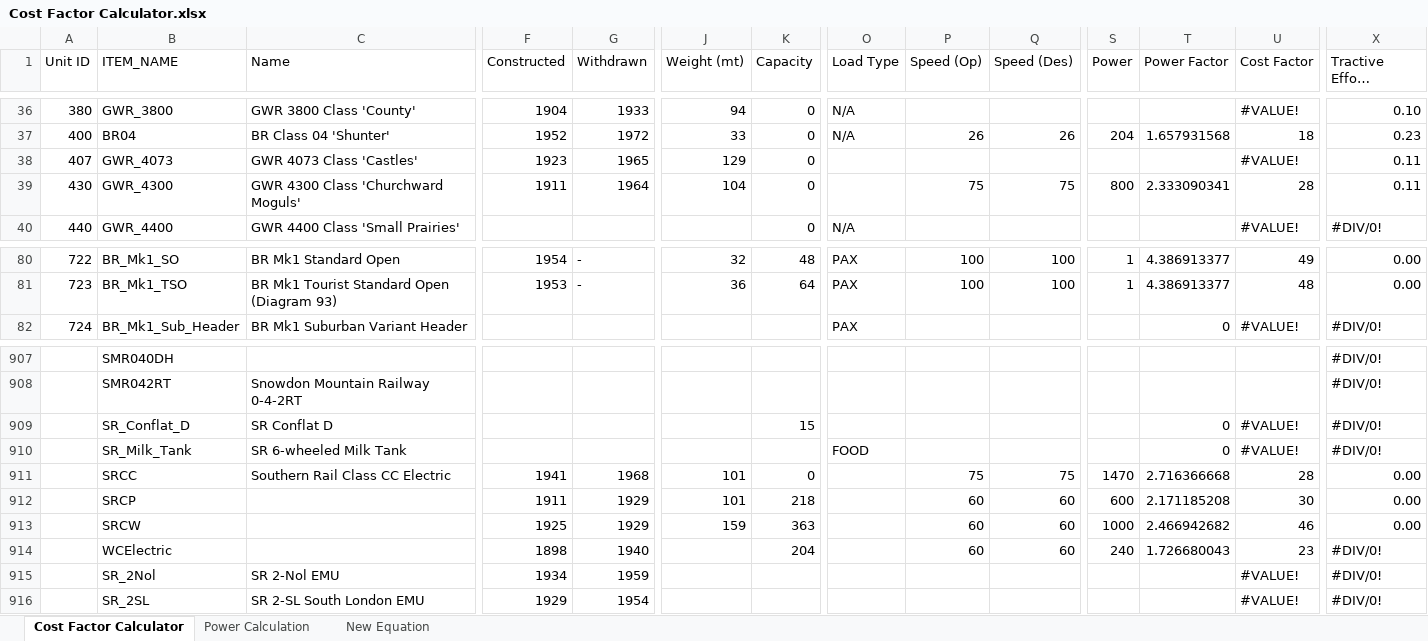
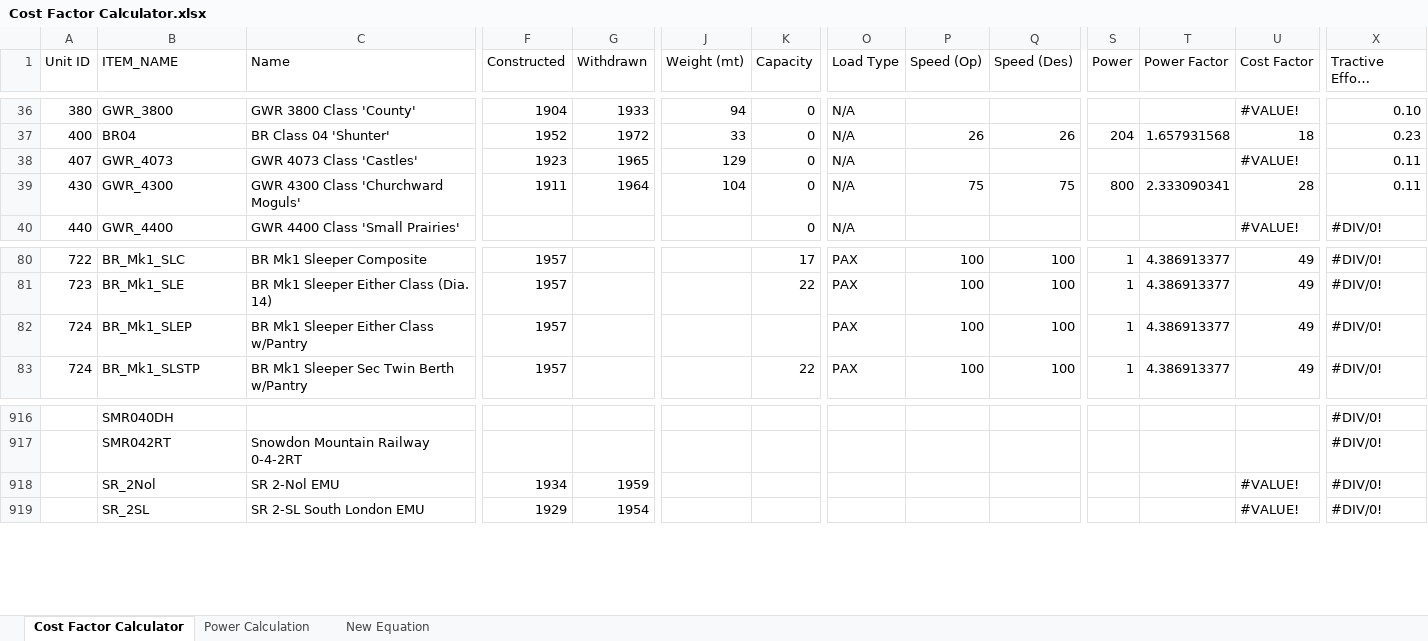
Before and after one commit to Su1phur/BRTrains2-Extended, an Excel workbook: docs/Cost Factor Calculator.xlsx, sheet Cost Factor Calculator, drawn as a sheet; only a part is shown, gaps mark what is left out; long unchanged cells end in …; values as stored, in another font and other column widths than the file's, no cell formats; conditional formats and table styles not drawn; rows hold the shown columns only; the diff covers the shown part only; the diff names each change by its address in the sheet, - before the commit and + after, or states it on an @@ line.

Commit message:
Changes to Unit ID and power

```diff
--- a/docs/Cost Factor Calculator.xlsx (sheet Cost Factor Calculator)
+++ b/docs/Cost Factor Calculator.xlsx (sheet Cost Factor Calculator)
-O38:O39 (Load Type): (empty)
+O38:O39 (Load Type): N/A
-B80 (ITEM_NAME): BR_Mk1_SO
+B80 (ITEM_NAME): BR_Mk1_SLC
-C80 (Name): BR Mk1 Standard Open
+C80 (Name): BR Mk1 Sleeper Composite
-F80 (Constructed): 1954
+F80 (Constructed): 1957
-G80:G81 (Withdrawn): -
+G80:G81 (Withdrawn): (empty)
-J80 (Weight (mt)): 32
+J80 (Weight (mt)): (empty)
-K80 (Capacity): 48
+K80 (Capacity): 17
-X80:X81 (Tractive Effort Coefficient): 0.00
+X80:X81 (Tractive Effort Coefficient): #DIV/0!
-B81 (ITEM_NAME): BR_Mk1_TSO
+B81 (ITEM_NAME): BR_Mk1_SLE
-C81 (Name): BR Mk1 Tourist Standard Open (Diagram 93)
+C81 (Name): BR Mk1 Sleeper Either Class (Dia. 14)
-F81 (Constructed): 1953
+F81 (Constructed): 1957
-J81 (Weight (mt)): 36
+J81 (Weight (mt)): (empty)
-K81 (Capacity): 64
+K81 (Capacity): 22
-U81 (Cost Factor): 48
+U81 (Cost Factor): 49
-B82 (ITEM_NAME): BR_Mk1_Sub_Header
+B82 (ITEM_NAME): BR_Mk1_SLEP
-C82 (Name): BR Mk1 Suburban Variant Header
+C82 (Name): BR Mk1 Sleeper Either Class w/Pantry
-F82 (Constructed): (empty)
+F82 (Constructed): 1957
-P82 (Speed (Op)): (empty)
+P82 (Speed (Op)): 100
-Q82 (Speed (Des)): (empty)
+Q82 (Speed (Des)): 100
-S82 (Power): (empty)
+S82 (Power): 1
-T82 (Power Factor): 0
+T82 (Power Factor): 4.386913377
-U82 (Cost Factor): #VALUE!
+U82 (Cost Factor): 49
+row 83: 724 | BR_Mk1_SLSTP | BR Mk1 Sleeper Sec Twin Berth w/Pantry | 1957 |  |  | 22 | PAX | 100 | 100 | 1 | 4.386913377 | 49 | #DIV/0!
@@ row 909 moved to row 925: SR_Conflat_D @@
@@ row 910 moved to row 926: SR_Milk_Tank @@
@@ row 911 moved to row 927: SRCC @@
@@ row 912 moved to row 928: SRCP @@
@@ row 913 moved to row 929: SRCW @@
@@ row 914 moved to row 930: WCElectric @@
```
Also changed, not shown: 9 added rows, 12 removed rows and 906 edited cells elsewhere in this sheet, sheet Power Calculation, cell formats, formulas that keep their value, hidden cells, 9 other files.
